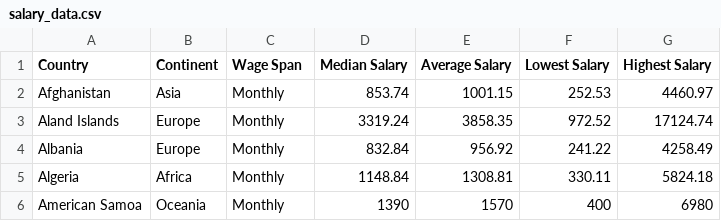
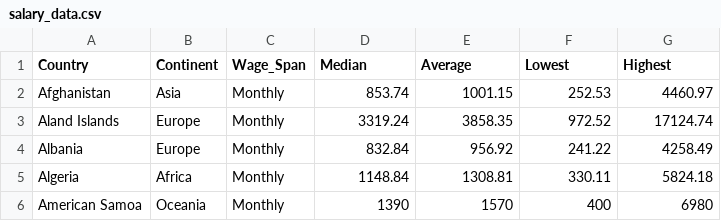
Before and after one commit to chianyee32/3179, a CSV file: salary_data.csv, drawn as a sheet; only a part is shown.

Commit message:
Update salary_data.csv

```diff
--- a/salary_data.csv
+++ b/salary_data.csv
@@ -1,2 +1,2 @@
-Country,Continent,Wage Span,Median Salary,Average Salary,Lowest Salary,Highest Salary
+Country,Continent,Wage_Span,Median,Average,Lowest,Highest
 Afghanistan,Asia,Monthly,853.74,1001.15,252.53,4460.97
```
